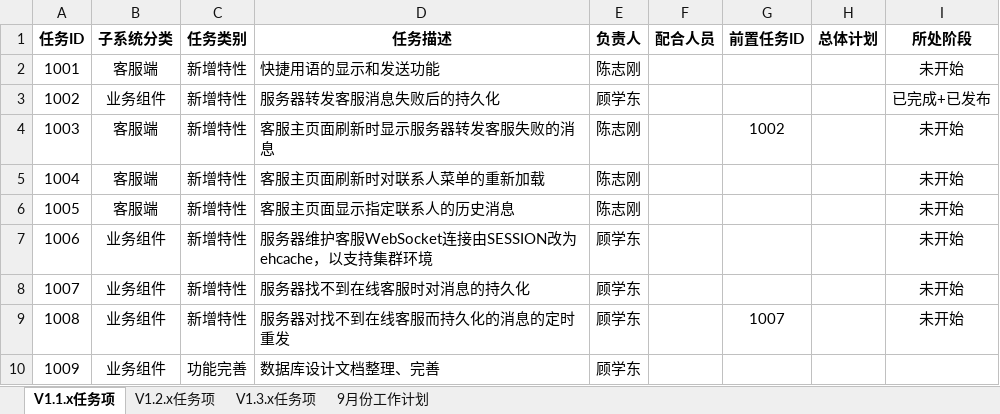
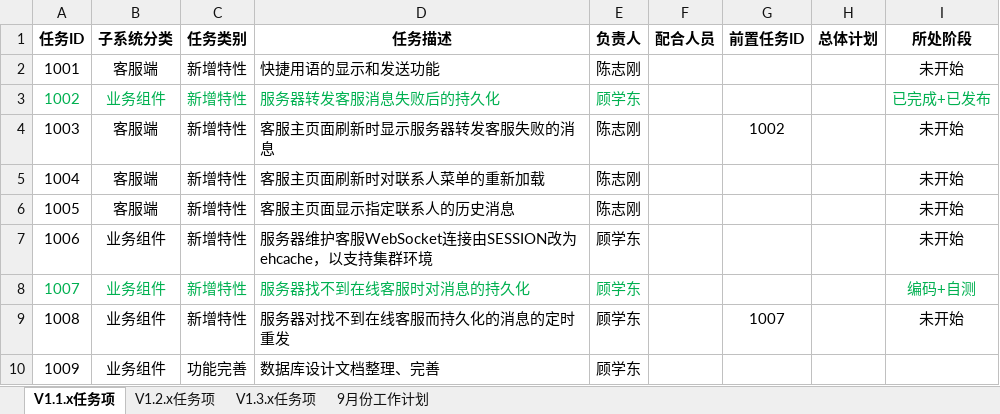
Before and after one commit to RatchetGX/Aimee, an Excel workbook: doc/工作计划/v1.x任务项及工作计划.xlsx, sheet V1.1.x任务项, drawn as a sheet; values as stored, in another font and other column widths than the file's, no borders; the diff names each change by its address in the sheet, - before the commit and + after, or states it on an @@ line.

```diff
--- a/doc/工作计划/v1.x任务项及工作计划.xlsx (sheet V1.1.x任务项)
+++ b/doc/工作计划/v1.x任务项及工作计划.xlsx (sheet V1.1.x任务项)
-A3:E3 text colour: black
+A3:E3 text colour: #00B050
-I3 text colour: black
+I3 text colour: #00B050
-A8:E8 text colour: black
+A8:E8 text colour: #00B050
-I8 (所处阶段): 未开始
+I8 (所处阶段): 编码+自测
-I8 text colour: black
+I8 text colour: #00B050
```
Also changed, not shown: sheet 9月份工作计划, 4 other files.
